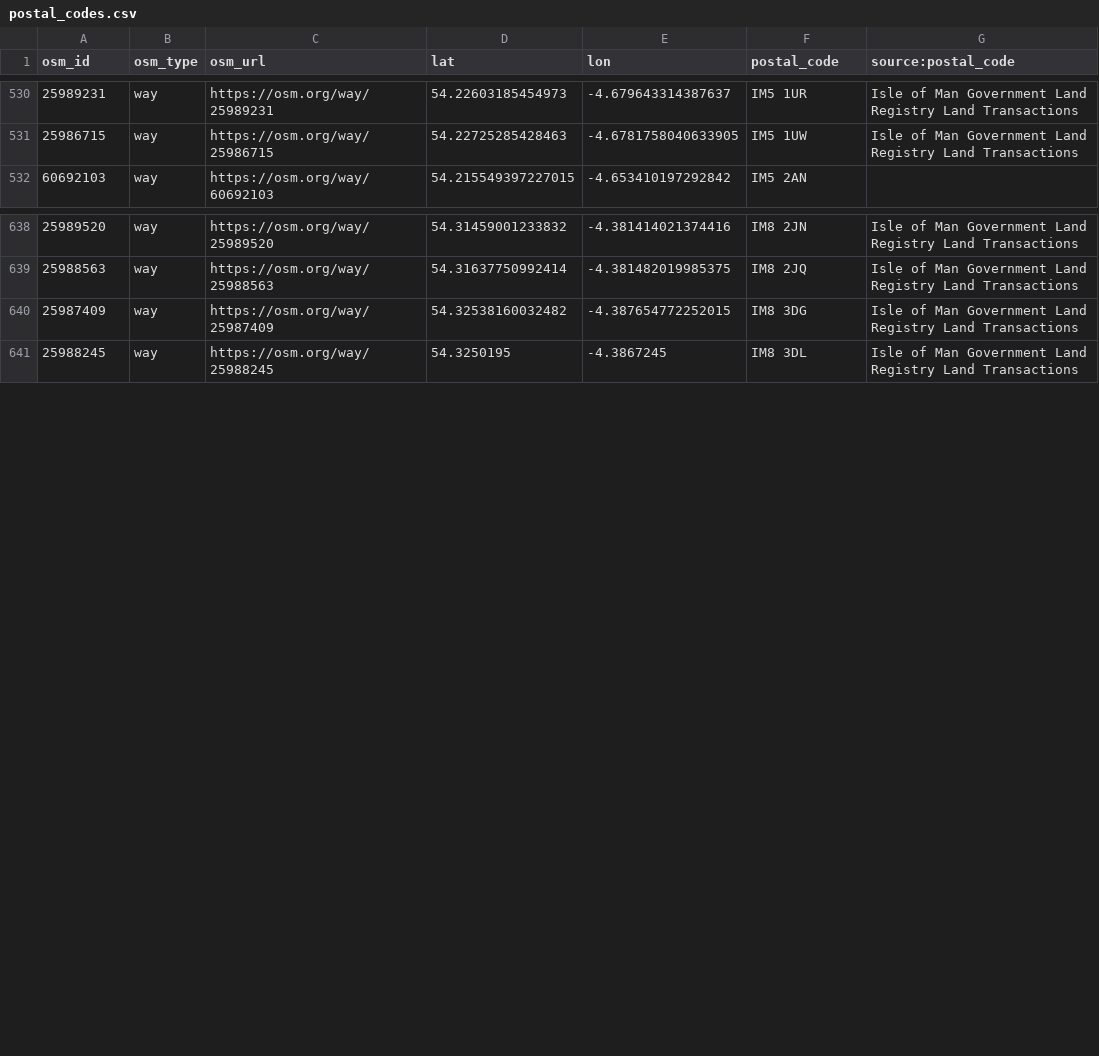
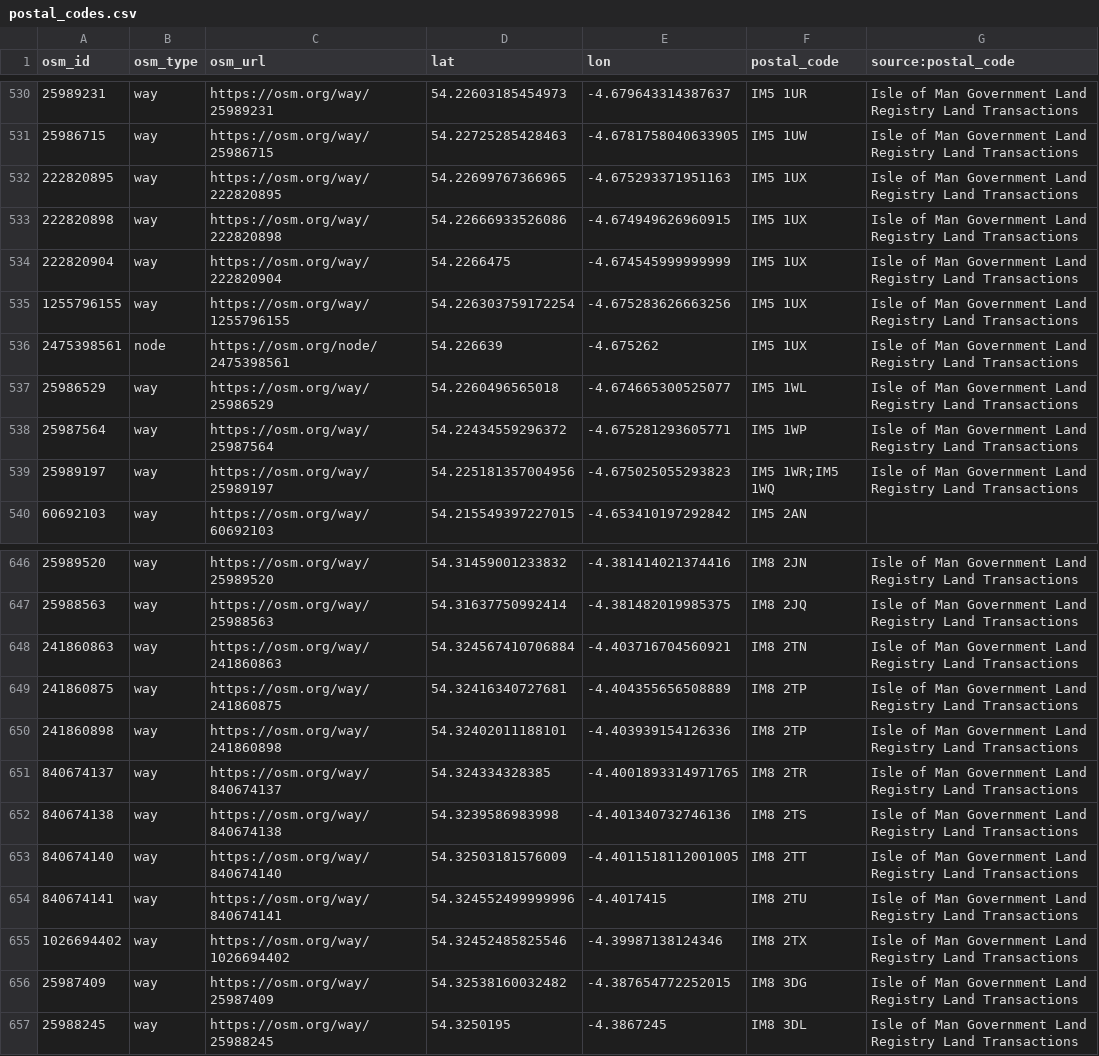
Before and after one commit to dankarran/isleofman-opendata, a CSV file: data/openstreetmap/outputs/postal_codes/postal_codes.csv, drawn as a sheet; only a part is shown, gaps mark what is left out; the diff names each change by its address in the sheet, - before the commit and + after, or states it on an @@ line.

```diff
--- a/data/openstreetmap/outputs/postal_codes/postal_codes.csv
+++ b/data/openstreetmap/outputs/postal_codes/postal_codes.csv
+row 532: 222820895 | way | https://osm.org/way/222820895 | 54.22699767366965 | -4.675293371951163 | IM5 1UX | Isle of Man Government Land Registry Land Transactions
+row 533: 222820898 | way | https://osm.org/way/222820898 | 54.22666933526086 | -4.674949626960915 | IM5 1UX | Isle of Man Government Land Registry Land Transactions
+row 534: 222820904 | way | https://osm.org/way/222820904 | 54.2266475 | -4.674545999999999 | IM5 1UX | Isle of Man Government Land Registry Land Transactions
+row 535: 1255796155 | way | https://osm.org/way/1255796155 | 54.226303759172254 | -4.675283626663256 | IM5 1UX | Isle of Man Government Land Registry Land Transactions
+row 536: 2475398561 | node | https://osm.org/node/2475398561 | 54.226639 | -4.675262 | IM5 1UX | Isle of Man Government Land Registry Land Transactions
+row 537: 25986529 | way | https://osm.org/way/25986529 | 54.2260496565018 | -4.674665300525077 | IM5 1WL | Isle of Man Government Land Registry Land Transactions
+row 538: 25987564 | way | https://osm.org/way/25987564 | 54.22434559296372 | -4.675281293605771 | IM5 1WP | Isle of Man Government Land Registry Land Transactions
+row 539: 25989197 | way | https://osm.org/way/25989197 | 54.225181357004956 | -4.675025055293823 | IM5 1WR;IM5 1WQ | Isle of Man Government Land Registry Land Transactions
+row 648: 241860863 | way | https://osm.org/way/241860863 | 54.324567410706884 | -4.403716704560921 | IM8 2TN | Isle of Man Government Land Registry Land Transactions
+row 649: 241860875 | way | https://osm.org/way/241860875 | 54.32416340727681 | -4.404355656508889 | IM8 2TP | Isle of Man Government Land Registry Land Transactions
+row 650: 241860898 | way | https://osm.org/way/241860898 | 54.32402011188101 | -4.403939154126336 | IM8 2TP | Isle of Man Government Land Registry Land Transactions
+row 651: 840674137 | way | https://osm.org/way/840674137 | 54.324334328385 | -4.4001893314971765 | IM8 2TR | Isle of Man Government Land Registry Land Transactions
+row 652: 840674138 | way | https://osm.org/way/840674138 | 54.3239586983998 | -4.401340732746136 | IM8 2TS | Isle of Man Government Land Registry Land Transactions
+row 653: 840674140 | way | https://osm.org/way/840674140 | 54.32503181576009 | -4.4011518112001005 | IM8 2TT | Isle of Man Government Land Registry Land Transactions
+row 654: 840674141 | way | https://osm.org/way/840674141 | 54.324552499999996 | -4.4017415 | IM8 2TU | Isle of Man Government Land Registry Land Transactions
+row 655: 1026694402 | way | https://osm.org/way/1026694402 | 54.32452485825546 | -4.39987138124346 | IM8 2TX | Isle of Man Government Land Registry Land Transactions
```
Also changed, not shown: data/openstreetmap/outputs/addresses/addresses.csv, data/openstreetmap/outputs/manx-names/manx-names.csv, 21 other files.
